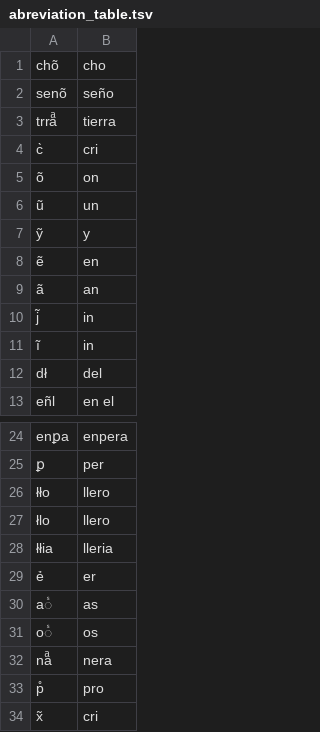
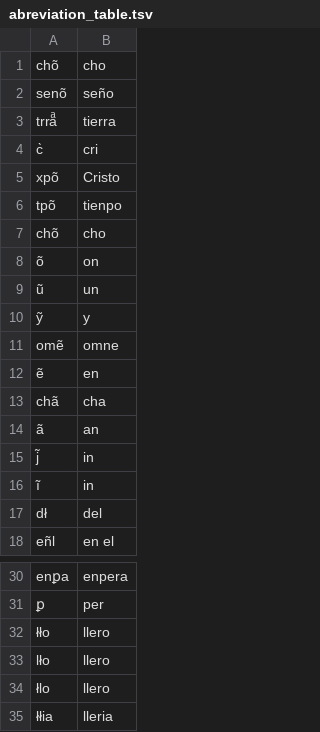
Before and after one commit to matgille/extraccion_marcas_lecturas, a TSV file: models/abreviation_table.tsv, drawn as a sheet; only a part is shown, gaps mark what is left out; the shorter side is filled out with more unchanged rows; the diff covers the shown part only; the diff names each change by its address in the sheet, - before the commit and + after, or states it on an @@ line.

```diff
--- a/models/abreviation_table.tsv
+++ b/models/abreviation_table.tsv
+row 5: xpõ | Cristo
+row 6: tpõ | tienpo
+row 7: chõ | cho
+row 11: omẽ | omne
+row 13: chã | cha
+row 33: lło | llero
```
Also changed, not shown: 23 added rows elsewhere in this file, 1 other file.
